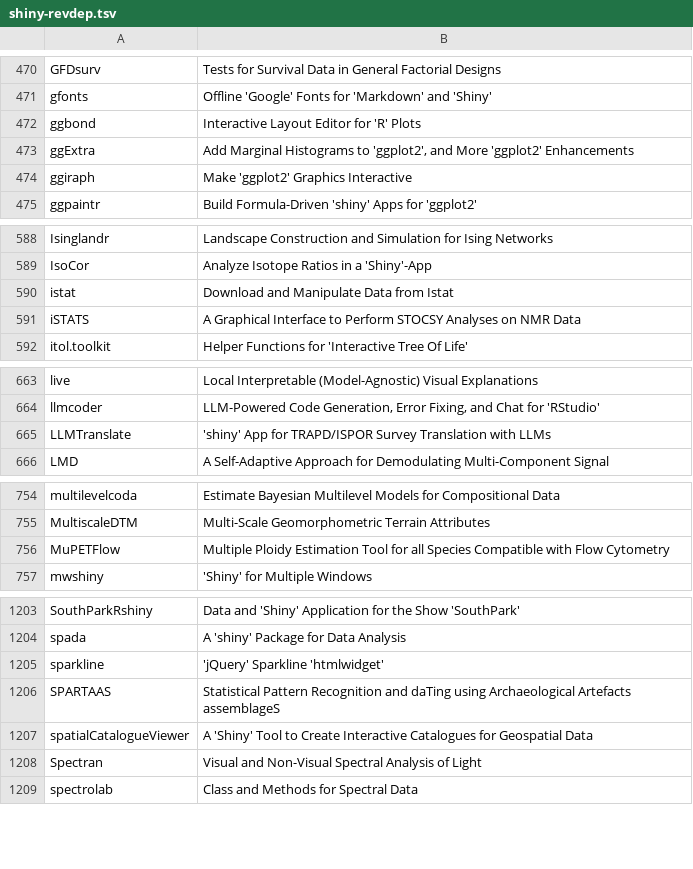
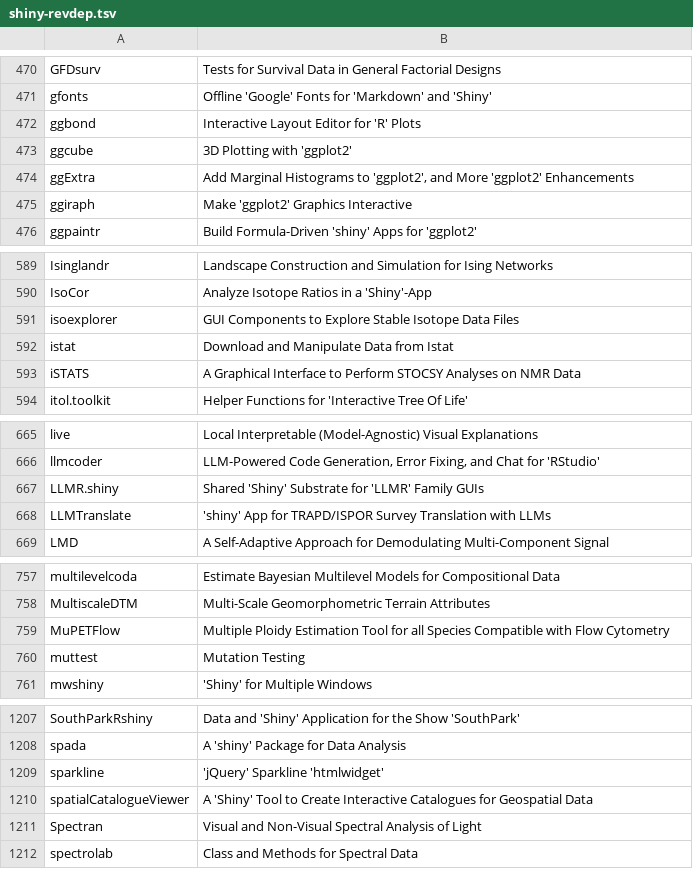
Before and after one commit to nanxstats/awesome-shiny-extensions, a TSV file: updater/shiny-revdep.tsv, drawn as a sheet; only a part is shown, gaps mark what is left out; removed rows and columns are numbered as before the commit, all else as after; the diff names each change by its address in the sheet, - before the commit and + after, or states it on an @@ line.

Commit message:
Add LLMR.shiny and ggcube to the list (#100)
* Update reverse dependencies list

* Add LLMR.shiny and ggcube to the list

```diff
--- a/updater/shiny-revdep.tsv
+++ b/updater/shiny-revdep.tsv
+row 473: ggcube | 3D Plotting with 'ggplot2'
+row 591: isoexplorer | GUI Components to Explore Stable Isotope Data Files
+row 667: LLMR.shiny | Shared 'Shiny' Substrate for 'LLMR' Family GUIs
+row 760: muttest | Mutation Testing
-row 1206: SPARTAAS | Statistical Pattern Recognition and daTing using Archaeological Artefacts assemblageS
```
Also changed, not shown: 1 other file.
